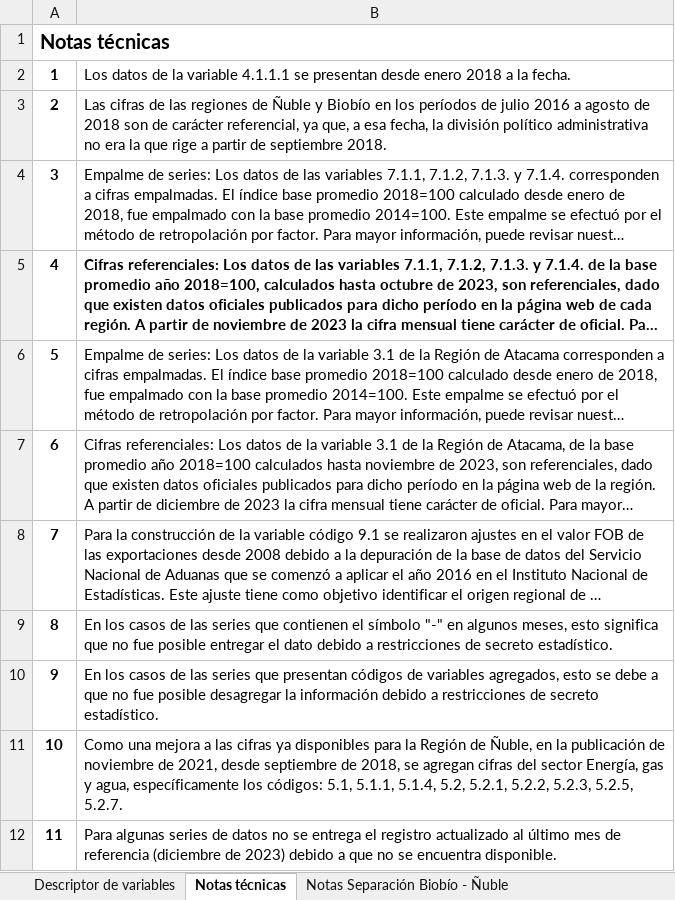
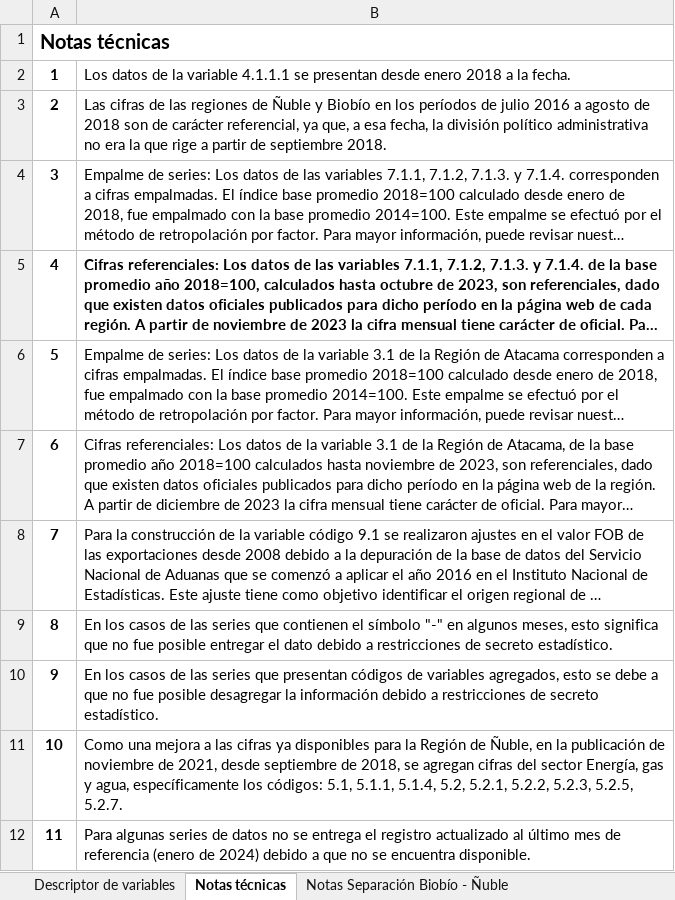
Before and after one commit to Sud-Austral/EstadisticasRegionales, an Excel workbook: Estadísticas Regionales/descriptor-de-campos.xlsx, sheet Notas técnicas, drawn as a sheet; long unchanged cells end in …; values as stored, in another font and other column widths than the file's, no borders; the diff names each change by its address in the sheet, - before the commit and + after, or states it on an @@ line.

```diff
--- a/Estadísticas Regionales/descriptor-de-campos.xlsx (sheet Notas técnicas)
+++ b/Estadísticas Regionales/descriptor-de-campos.xlsx (sheet Notas técnicas)
-B12: …de referencia (diciembre de 2023) debido a…
+B12: …de referencia (enero de 2024) debido a…
```
Also changed, not shown: Estadísticas Regionales/estadísticas-regionales.xlsx.
